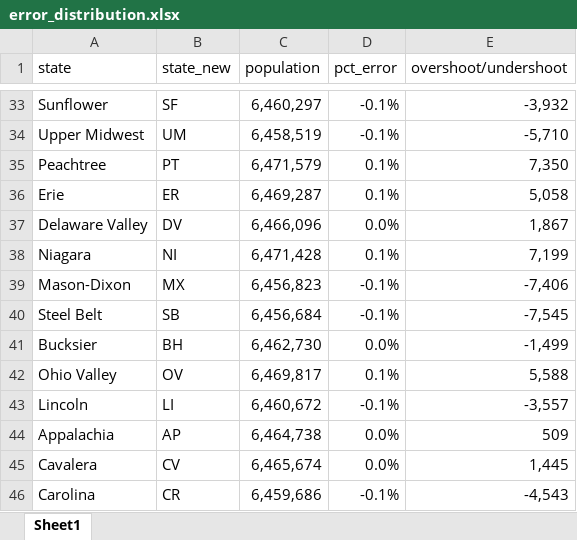
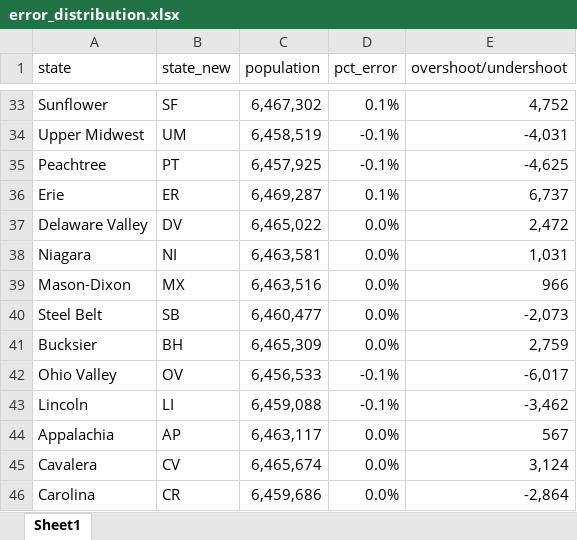
Before and after one commit to raddick/maps, an Excel workbook: usanew/usa2016_try2/error_distribution.xlsx, sheet Sheet1, drawn as a sheet; only a part is shown, gaps mark what is left out; values as stored, in another font and other column widths than the file's, no borders; the diff covers the shown part only; the diff names each change by its address in the sheet, - before the commit and + after, or states it on an @@ line.

Commit message:
Correct error distribution

```diff
--- a/usanew/usa2016_try2/error_distribution.xlsx (sheet Sheet1)
+++ b/usanew/usa2016_try2/error_distribution.xlsx (sheet Sheet1)
-C33 (population): 6,460,297
+C33 (population): 6,467,302
-D33 (pct_error): -0.1%
+D33 (pct_error): 0.1%
-E33 (overshoot/undershoot): -3,932
+E33 (overshoot/undershoot): 4,752
-E34 (overshoot/undershoot): -5,710
+E34 (overshoot/undershoot): -4,031
-C35 (population): 6,471,579
+C35 (population): 6,457,925
-D35 (pct_error): 0.1%
+D35 (pct_error): -0.1%
-E35 (overshoot/undershoot): 7,350
+E35 (overshoot/undershoot): -4,625
-E36 (overshoot/undershoot): 5,058
+E36 (overshoot/undershoot): 6,737
-C37 (population): 6,466,096
+C37 (population): 6,465,022
-E37 (overshoot/undershoot): 1,867
+E37 (overshoot/undershoot): 2,472
-C38 (population): 6,471,428
+C38 (population): 6,463,581
-D38 (pct_error): 0.1%
+D38 (pct_error): 0.0%
-E38 (overshoot/undershoot): 7,199
+E38 (overshoot/undershoot): 1,031
-C39 (population): 6,456,823
+C39 (population): 6,463,516
-D39:D40 (pct_error): -0.1%
+D39:D40 (pct_error): 0.0%
-E39 (overshoot/undershoot): -7,406
+E39 (overshoot/undershoot): 966
-C40 (population): 6,456,684
+C40 (population): 6,460,477
-E40 (overshoot/undershoot): -7,545
+E40 (overshoot/undershoot): -2,073
-C41 (population): 6,462,730
+C41 (population): 6,465,309
-E41 (overshoot/undershoot): -1,499
+E41 (overshoot/undershoot): 2,759
-C42 (population): 6,469,817
+C42 (population): 6,456,533
-D42 (pct_error): 0.1%
+D42 (pct_error): -0.1%
-E42 (overshoot/undershoot): 5,588
+E42 (overshoot/undershoot): -6,017
-C43 (population): 6,460,672
+C43 (population): 6,459,088
-E43 (overshoot/undershoot): -3,557
+E43 (overshoot/undershoot): -3,462
-C44 (population): 6,464,738
+C44 (population): 6,463,117
-E44 (overshoot/undershoot): 509
+E44 (overshoot/undershoot): 567
-E45 (overshoot/undershoot): 1,445
+E45 (overshoot/undershoot): 3,124
-D46 (pct_error): -0.1%
+D46 (pct_error): 0.0%
-E46 (overshoot/undershoot): -4,543
+E46 (overshoot/undershoot): -2,864
```
Also changed, not shown: 1 added row, 1 removed row and 75 edited cells elsewhere in this sheet, usanew/usa2016_try2/population_v2.xlsx.
